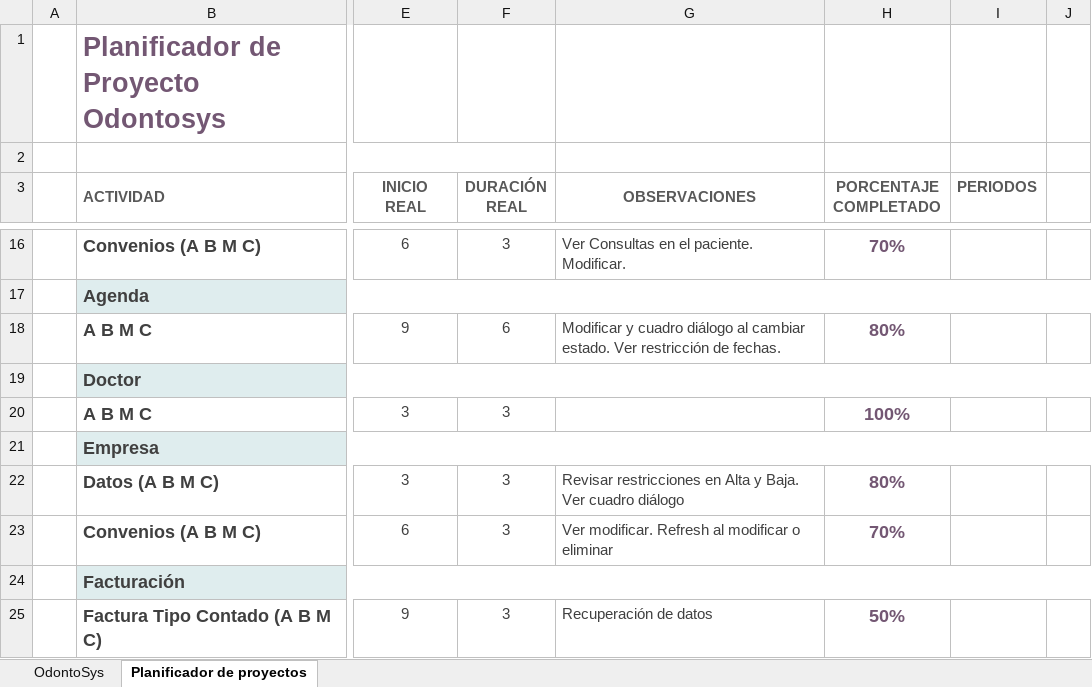
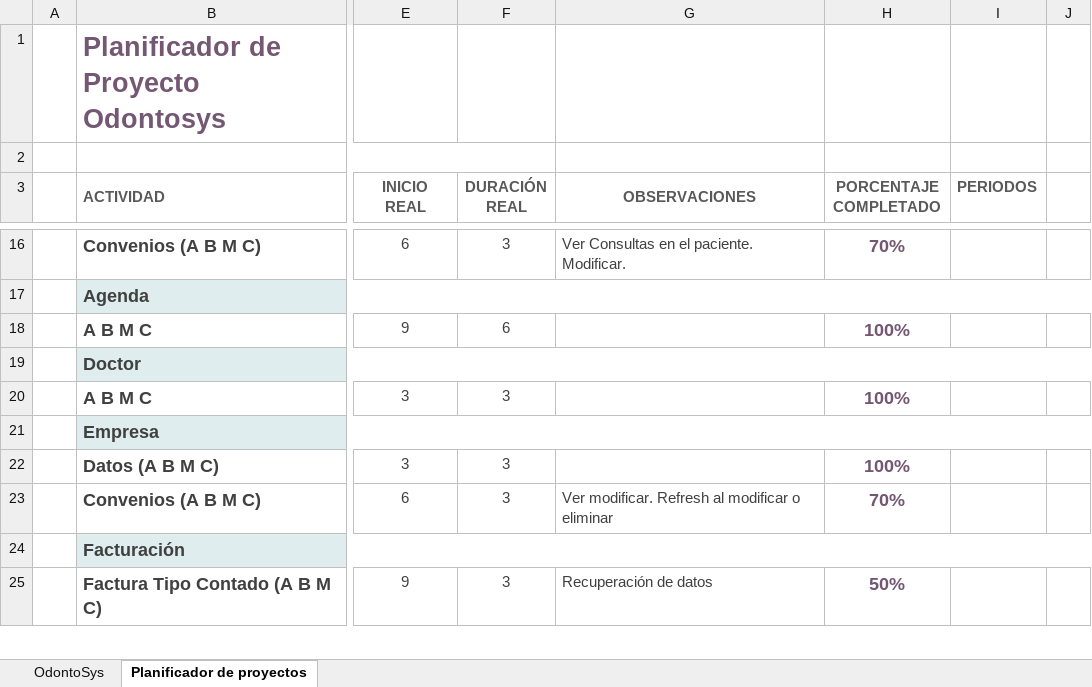
Before and after one commit to milcabisag/Odontosys2017, an Excel workbook: Odontosys - Diagrama de Gantt.xlsx, sheet Planificador de proyectos, drawn as a sheet; only a part is shown, gaps mark what is left out; values as stored, in another font and other column widths than the file's, no borders; conditional formats not drawn; the diff names each change by its address in the sheet, - before the commit and + after, or states it on an @@ line.

Commit message:
Convenios
Recuperación de convenios desde página Inicio.
Consultas por cédula de Paciente y por Empresa. Listado según tipo de búsqueda.

```diff
--- a/Odontosys - Diagrama de Gantt.xlsx (sheet Planificador de proyectos)
+++ b/Odontosys - Diagrama de Gantt.xlsx (sheet Planificador de proyectos)
-G18 (OBSERVACIONES): Modificar y cuadro diálogo al cambiar estado. Ver restricción de fechas.
+G18 (OBSERVACIONES): (empty)
-H18 (PORCENTAJE COMPLETADO): 80%
+H18 (PORCENTAJE COMPLETADO): 100%
-G22 (OBSERVACIONES): Revisar restricciones en Alta y Baja. Ver cuadro diálogo
+G22 (OBSERVACIONES): (empty)
-H22 (PORCENTAJE COMPLETADO): 80%
+H22 (PORCENTAJE COMPLETADO): 100%
```
Also changed, not shown: sheet OdontoSys, 16 other files.
